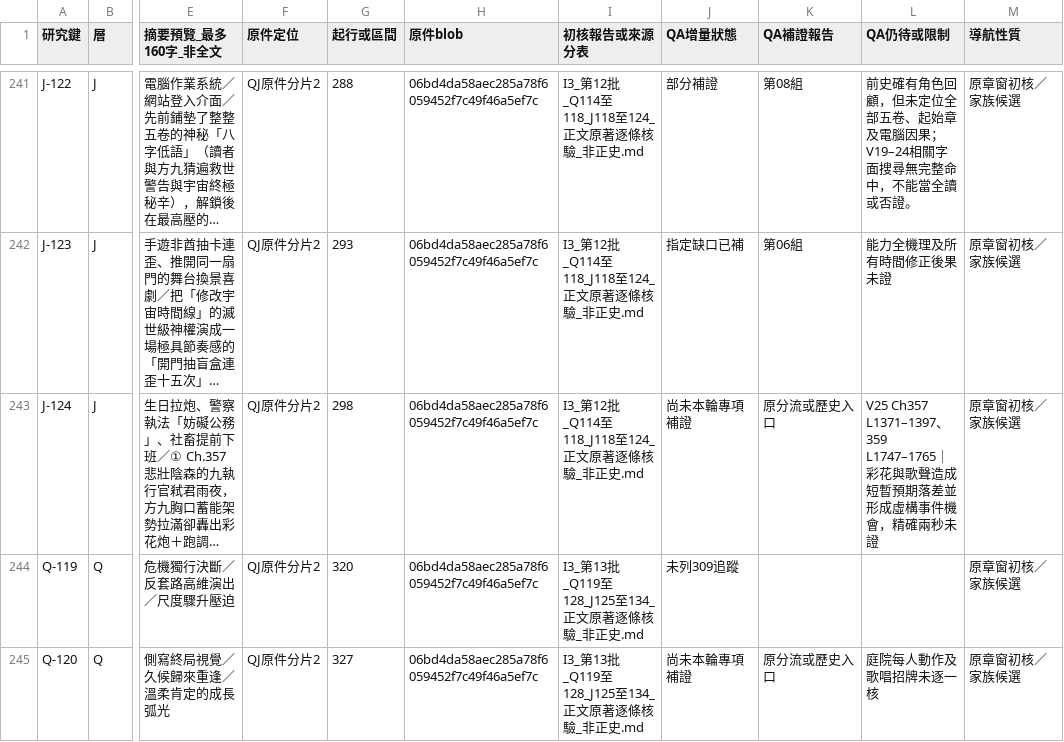
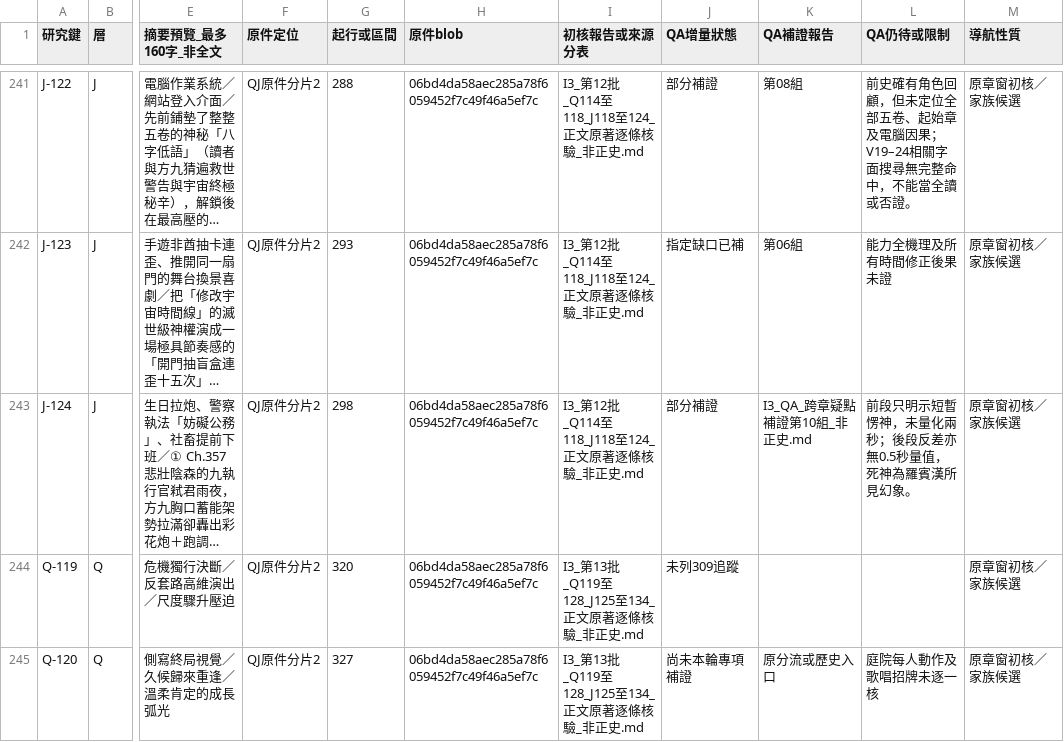
Before and after one commit to Secileya/Novel, a TSV file: 小說/巨構世界（法月懷造物）/06_敘事規劃與工作流/異常大舞台_全書研究交接_20261124/GPT獨立原文對照/全書整合_v0.1/I5_1830研究鍵統一實用導航_v0.1.tsv, drawn as a sheet; only a part is shown, gaps mark what is left out; long unchanged cells end in …; the diff covers the shown part only; the diff names each change by its address in the sheet, - before the commit and + after, or states it on an @@ line.

```diff
--- a/小說/巨構世界（法月懷造物）/06_敘事規劃與工作流/異常大舞台_全書研究交接_20261124/GPT獨立原文對照/全書整合_v0.1/I5_1830研究鍵統一實用導航_v0.1.tsv
+++ b/小說/巨構世界（法月懷造物）/06_敘事規劃與工作流/異常大舞台_全書研究交接_20261124/GPT獨立原文對照/全書整合_v0.1/I5_1830研究鍵統一實用導航_v0.1.tsv
-J243 (QA增量狀態): 尚未本輪專項補證
+J243 (QA增量狀態): 部分補證
-K243 (QA補證報告): 原分流或歷史入口
+K243 (QA補證報告): I3_QA_跨章疑點補證第10組_非正史.md
-L243 (QA仍待或限制): V25 Ch357 L1371–1397、359 L1747–1765｜彩花與歌聲造成短暫預期落差並形成虛構事件機會，精確兩秒未證
+L243 (QA仍待或限制): 前段只明示短暫愣神，未量化兩秒；後段反差亦無0.5秒量值，死神為羅賓漢所見幻象。
```
Also changed, not shown: 36 edited cells elsewhere in this file.
